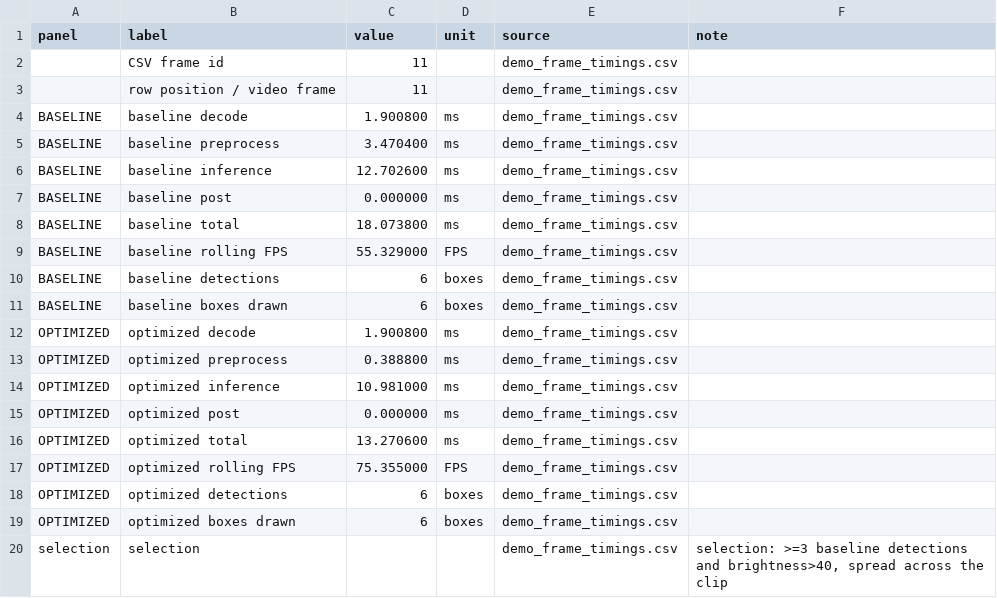
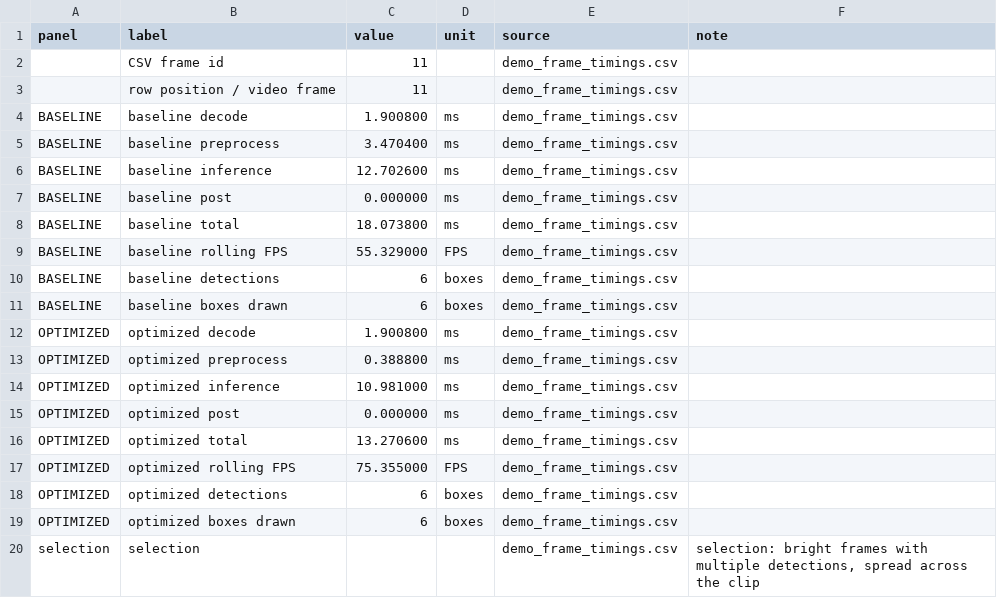
Before and after one commit to pkbros/CUDA-accelerated-waste-detection-pipeline, a CSV file: docs/ppt_pack/data/02_side_by_side_A.csv, drawn as a sheet.

Commit message:
ppt pack: honest COCO-label note, staggered box labels, atomic PNG writes, refreshed index

```diff
--- a/docs/ppt_pack/data/02_side_by_side_A.csv
+++ b/docs/ppt_pack/data/02_side_by_side_A.csv
@@ -19,2 +19,2 @@ OPTIMIZED,optimized detections,6,boxes,demo_frame_timings.csv,
 OPTIMIZED,optimized boxes drawn,6,boxes,demo_frame_timings.csv,
-selection,selection,,,demo_frame_timings.csv,"selection: >=3 baseline detections and brightness>40, spread across the clip"
+selection,selection,,,demo_frame_timings.csv,"selection: bright frames with multiple detections, spread across the clip"
```
Also changed, not shown: docs/ppt_pack/data/02_side_by_side_B.csv, docs/ppt_pack/data/02_side_by_side_C.csv, 8 other files.
